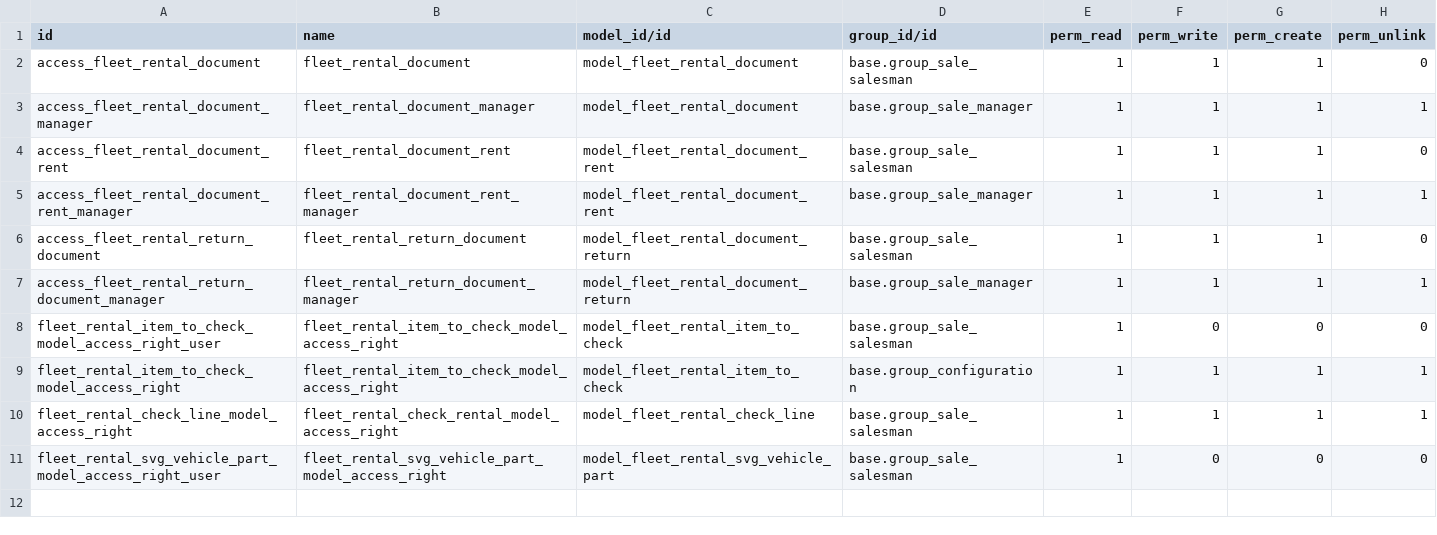
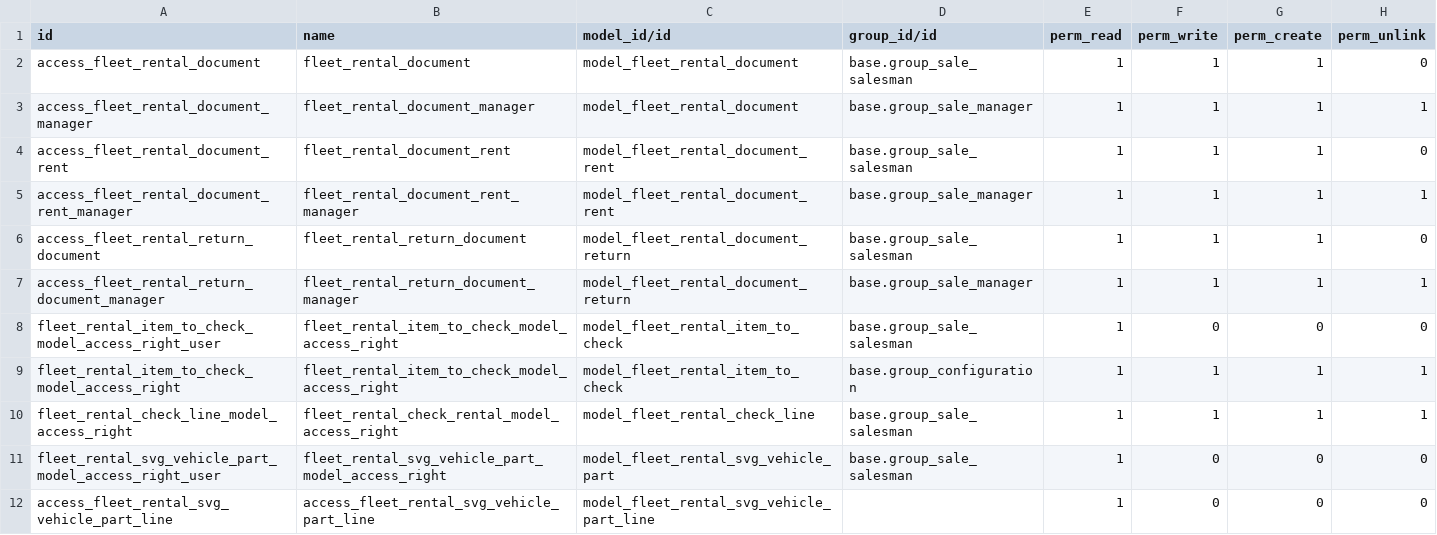
Before and after one commit to it-projects-llc/addons-dev, a CSV file: fleet_rental_document/security/ir.model.access.csv, drawn as a sheet; the diff names each change by its address in the sheet, - before the commit and + after, or states it on an @@ line.

Commit message:
[ADD] fleet_rental_document: add access rights to fleet_rental.svg_vehicle_part_line model

```diff
--- a/fleet_rental_document/security/ir.model.access.csv
+++ b/fleet_rental_document/security/ir.model.access.csv
+row 12: access_fleet_rental_svg_vehicle_part_line | access_fleet_rental_svg_vehicle_part_line | model_fleet_rental_svg_vehicle_part_line |  | 1 | 0 | 0 | 0
```
